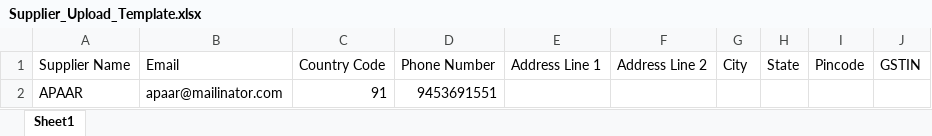
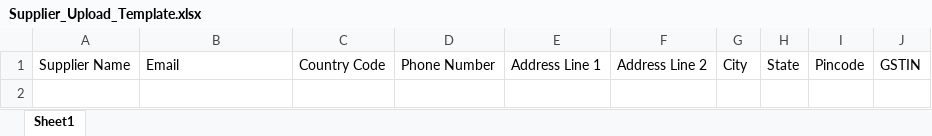
Before and after one commit to ApaarSeth/imaterial, an Excel workbook: src/assets/images/Supplier_Upload_Template.xlsx, sheet Sheet1, drawn as a sheet; values as stored, in another font and other column widths than the file's, no borders; the diff names each change by its address in the sheet, - before the commit and + after, or states it on an @@ line.

```diff
--- a/src/assets/images/Supplier_Upload_Template.xlsx (sheet Sheet1)
+++ b/src/assets/images/Supplier_Upload_Template.xlsx (sheet Sheet1)
-row 2: APAAR | apaar@mailinator.com | 91 | 9453691551
```
